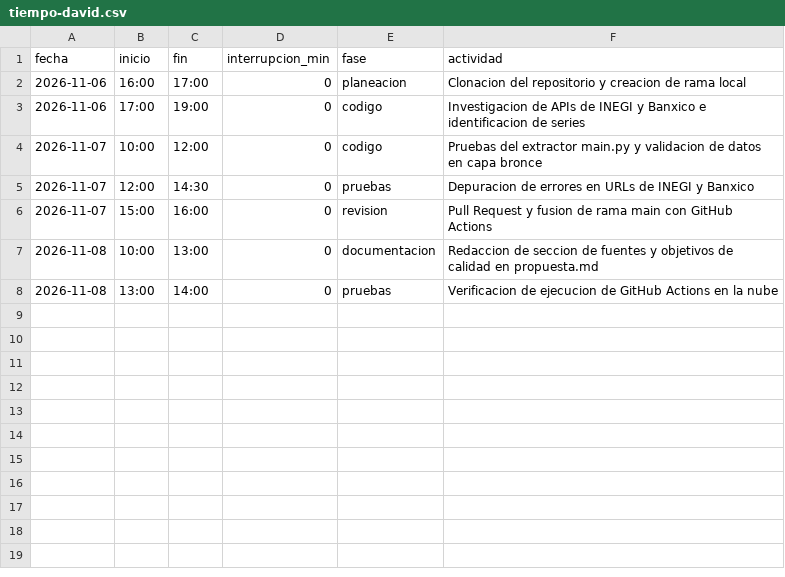
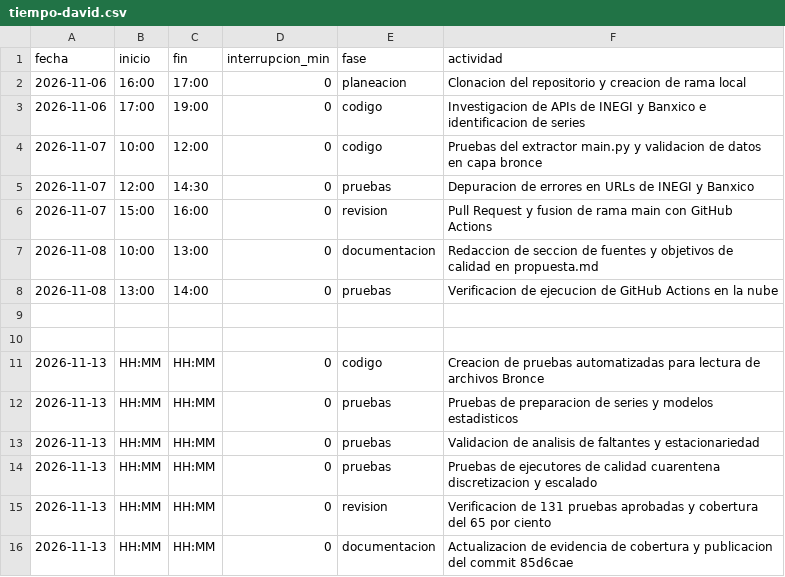
Before and after one commit to NancyHaideVazquez/trusted-data-lab, a CSV file: calidad/tiempo-david.csv, drawn as a sheet; the diff names each change by its address in the sheet, - before the commit and + after, or states it on an @@ line.

Commit message:
docs: actualizar registro PSP de David para E1

```diff
--- a/calidad/tiempo-david.csv
+++ b/calidad/tiempo-david.csv
+row 9: (empty)
+row 10: (empty)
+row 11: 2026-11-13 | HH:MM | HH:MM | 0 | codigo | Creacion de pruebas automatizadas para lectura de archivos Bronce
+row 12: 2026-11-13 | HH:MM | HH:MM | 0 | pruebas | Pruebas de preparacion de series y modelos estadisticos
+row 13: 2026-11-13 | HH:MM | HH:MM | 0 | pruebas | Validacion de analisis de faltantes y estacionariedad
+row 14: 2026-11-13 | HH:MM | HH:MM | 0 | pruebas | Pruebas de ejecutores de calidad cuarentena discretizacion y escalado
+row 15: 2026-11-13 | HH:MM | HH:MM | 0 | revision | Verificacion de 131 pruebas aprobadas y cobertura del 65 por ciento
+row 16: 2026-11-13 | HH:MM | HH:MM | 0 | documentacion | Actualizacion de evidencia de cobertura y publicacion del commit 85d6cae
```
